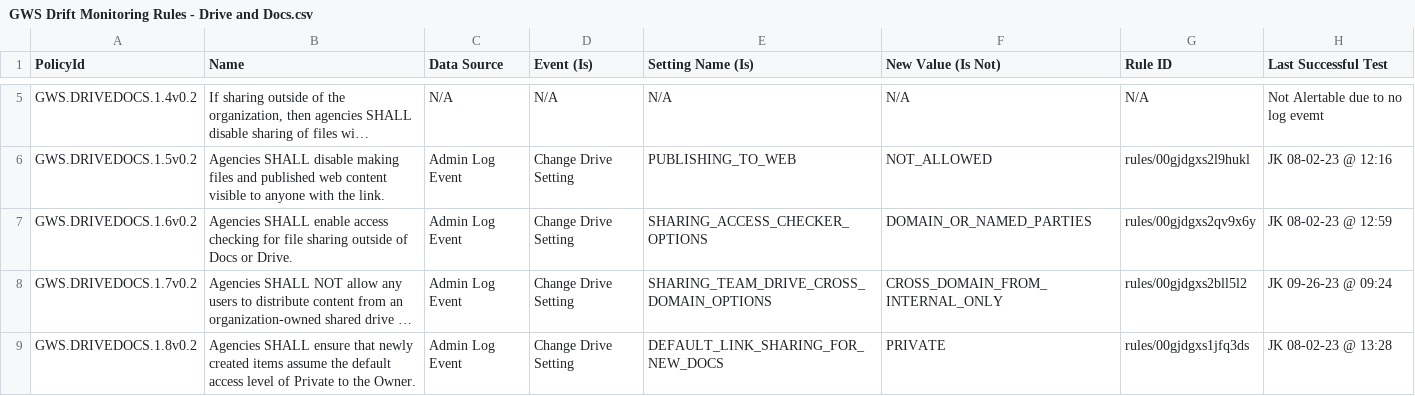
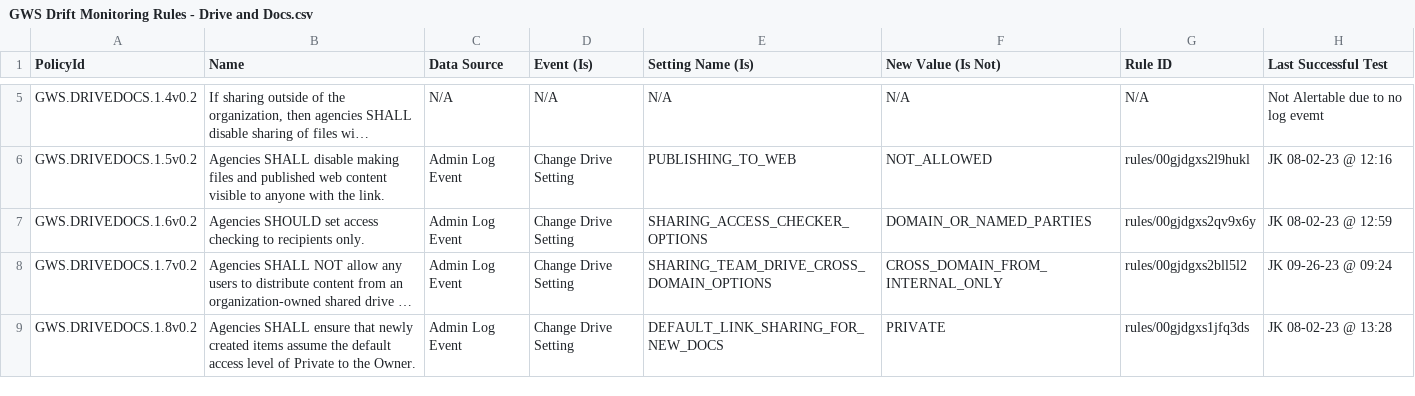
Before and after one commit to cisagov/ScubaGoggles, a CSV file: drift-rules/GWS Drift Monitoring Rules - Drive and Docs.csv, drawn as a sheet; only a part is shown, gaps mark what is left out; long unchanged cells end in …; the diff names each change by its address in the sheet, - before the commit and + after, or states it on an @@ line.

Commit message:
Adjusted the Policy Statement for Drive_Docs 1.6 and added a note.

```diff
--- a/drift-rules/GWS Drift Monitoring Rules - Drive and Docs.csv
+++ b/drift-rules/GWS Drift Monitoring Rules - Drive and Docs.csv
-B7 (Name): Agencies SHALL enable access checking for file sharing outside of Docs or Drive.
+B7 (Name): Agencies SHOULD set access checking to recipients only.
```
Also changed, not shown: 1 other file.
